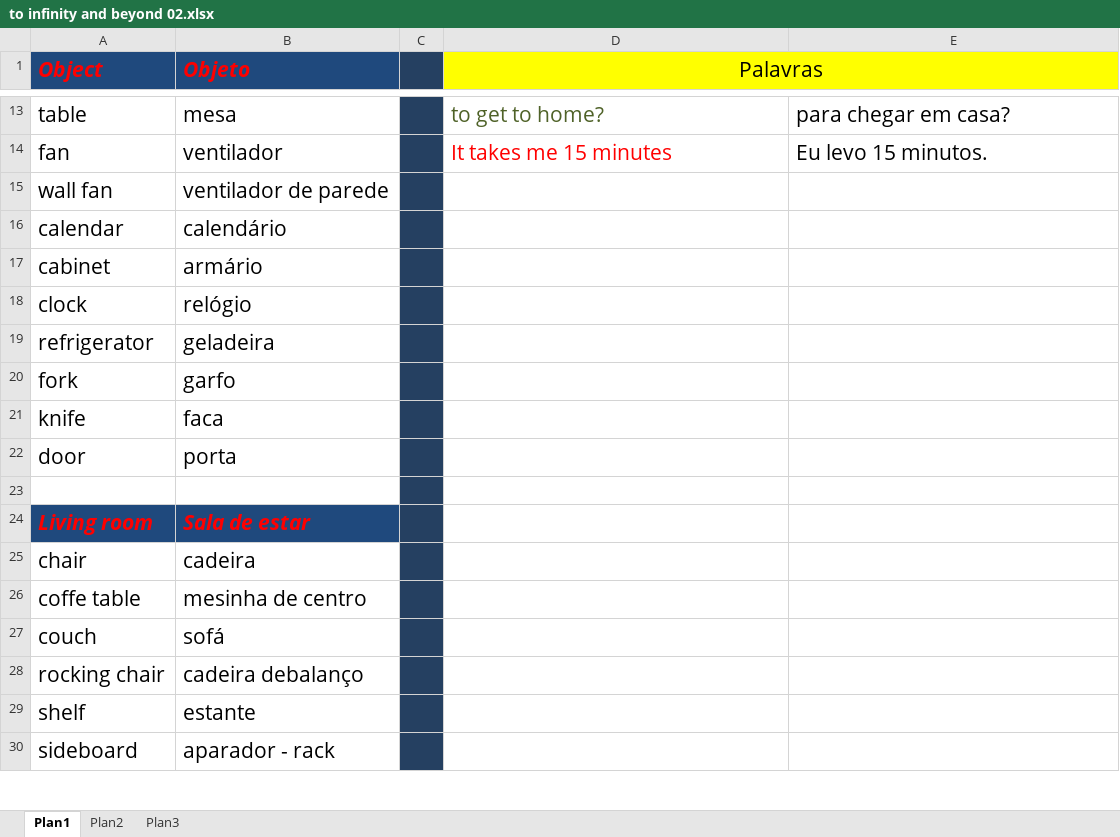
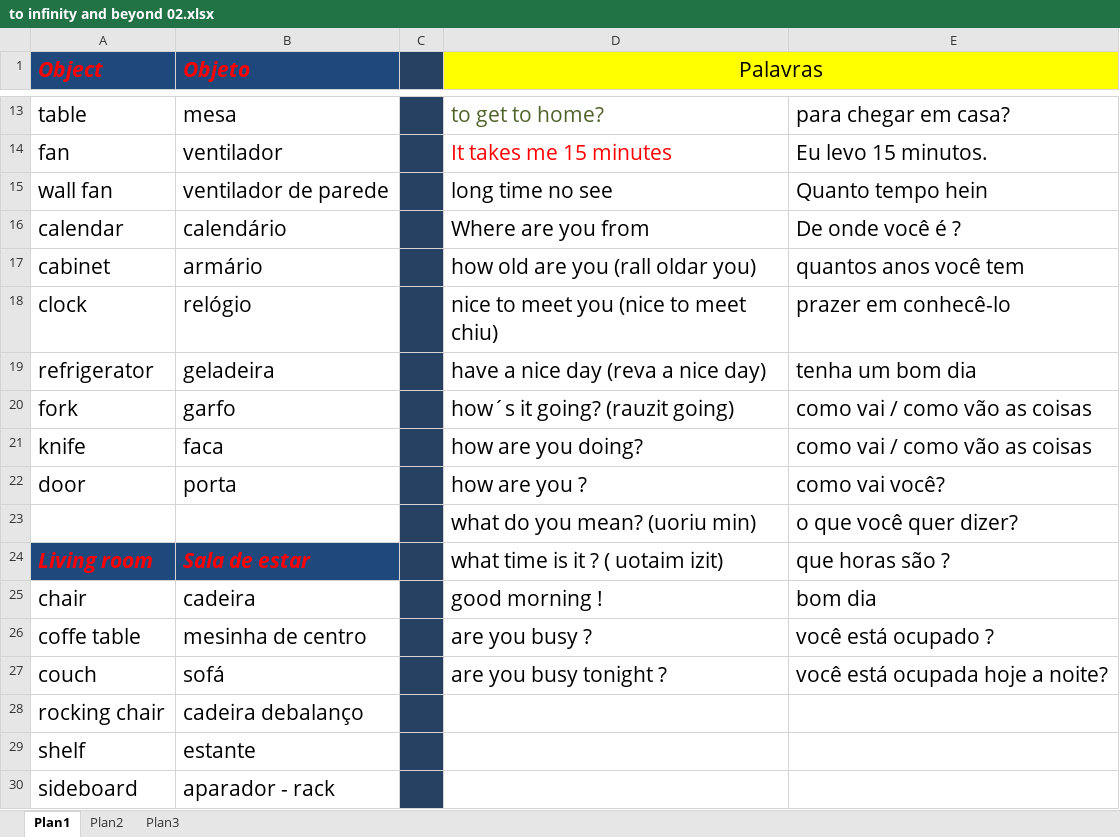
Before and after one commit to alemandira/moduloI, an Excel workbook: to infinity and beyond 02.xlsx, sheet Plan1, drawn as a sheet; only a part is shown, gaps mark what is left out; values as stored, in another font and other column widths than the file's, no borders; the diff names each change by its address in the sheet, - before the commit and + after, or states it on an @@ line.

Commit message:
Add files via upload

```diff
--- a/to infinity and beyond 02.xlsx (sheet Plan1)
+++ b/to infinity and beyond 02.xlsx (sheet Plan1)
-D15 (Palavras): (empty)
+D15 (Palavras): long time no see
-E15: (empty)
+E15: Quanto tempo hein
-D16 (Palavras): (empty)
+D16 (Palavras): Where are you from
-E16: (empty)
+E16: De onde você é ?
-D17 (Palavras): (empty)
+D17 (Palavras): how old are you (rall oldar you)
-E17: (empty)
+E17: quantos anos você tem
-D18 (Palavras): (empty)
+D18 (Palavras): nice to meet you (nice to meet chiu)
-E18: (empty)
+E18: prazer em conhecê-lo
-D19 (Palavras): (empty)
+D19 (Palavras): have a nice day (reva a nice day)
-E19: (empty)
+E19: tenha um bom dia
-D20 (Palavras): (empty)
+D20 (Palavras): how´s it going? (rauzit going)
-E20:E21: (empty)
+E20:E21: como vai / como vão as coisas
-D21 (Palavras): (empty)
+D21 (Palavras): how are you doing?
-D22 (Palavras): (empty)
+D22 (Palavras): how are you ?
-E22: (empty)
+E22: como vai você?
-row 23: (empty)
+row 23:  |  |  | what do you mean? (uoriu min) | o que você quer dizer?
-D24 (Palavras): (empty)
+D24 (Palavras): what time is it ? ( uotaim izit)
-E24: (empty)
+E24: que horas são ?
-D25 (Palavras): (empty)
+D25 (Palavras): good morning !
-E25: (empty)
+E25: bom dia
-D26 (Palavras): (empty)
+D26 (Palavras): are you busy ?
-E26: (empty)
+E26: você está ocupado ?
-D27 (Palavras): (empty)
+D27 (Palavras): are you busy tonight ?
-E27: (empty)
+E27: você está ocupada hoje a noite?
```
